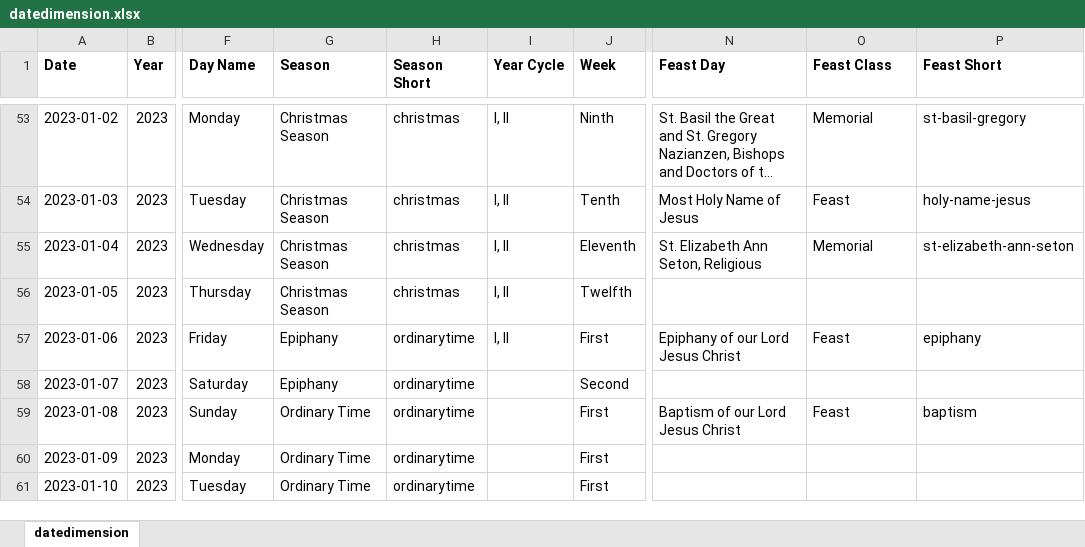
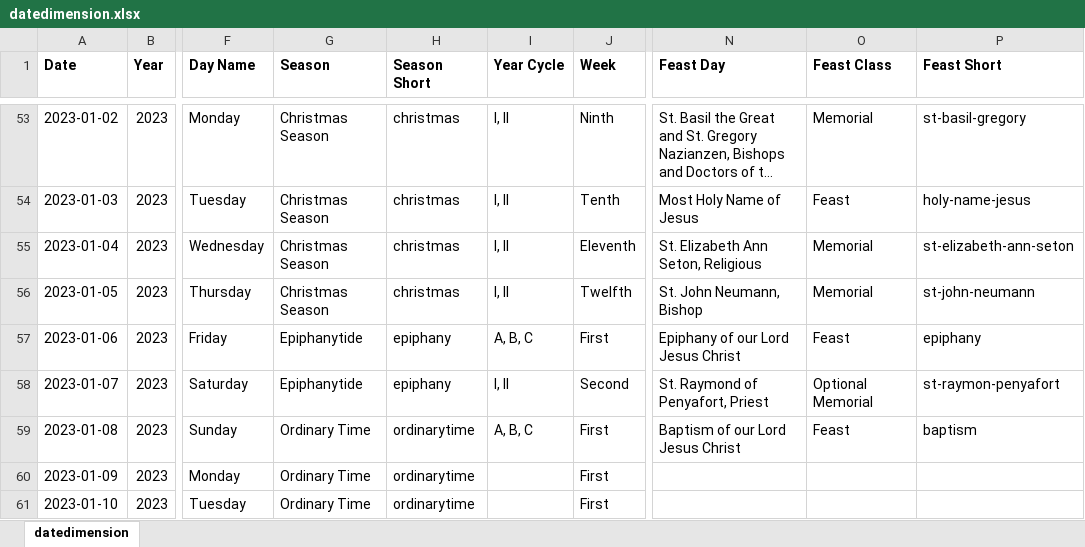
Before and after one commit to KevinSequeira/ave-christus-rex, an Excel workbook: static/documents/datedimension.xlsx, sheet datedimension, drawn as a sheet; only a part is shown, gaps mark what is left out; long unchanged cells end in …; values as stored, in another font and other column widths than the file's, no borders; the diff names each change by its address in the sheet, - before the commit and + after, or states it on an @@ line.

```diff
--- a/static/documents/datedimension.xlsx (sheet datedimension)
+++ b/static/documents/datedimension.xlsx (sheet datedimension)
-N56 (Feast Day): (empty)
+N56 (Feast Day): St. John Neumann, Bishop
-O56 (Feast Class): (empty)
+O56 (Feast Class): Memorial
-P56 (Feast Short): (empty)
+P56 (Feast Short): st-john-neumann
-G57:G58 (Season): Epiphany
+G57:G58 (Season): Epiphanytide
-H57:H58 (Season Short): ordinarytime
+H57:H58 (Season Short): epiphany
-I57 (Year Cycle): I, II
+I57 (Year Cycle): A, B, C
-I58 (Year Cycle): (empty)
+I58 (Year Cycle): I, II
-N58 (Feast Day): (empty)
+N58 (Feast Day): St. Raymond of Penyafort, Priest
-O58 (Feast Class): (empty)
+O58 (Feast Class): Optional Memorial
-P58 (Feast Short): (empty)
+P58 (Feast Short): st-raymon-penyafort
-I59 (Year Cycle): (empty)
+I59 (Year Cycle): A, B, C
```
Also changed, not shown: 13 other files.
